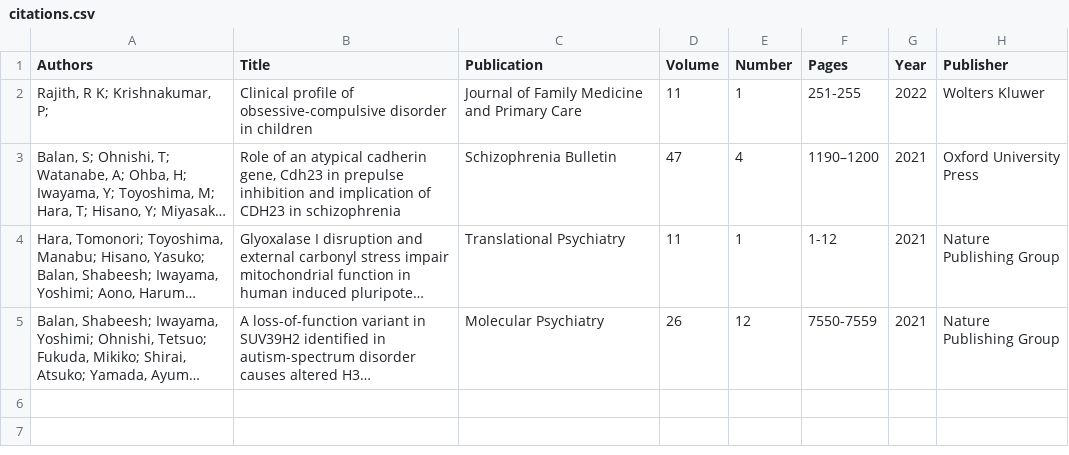
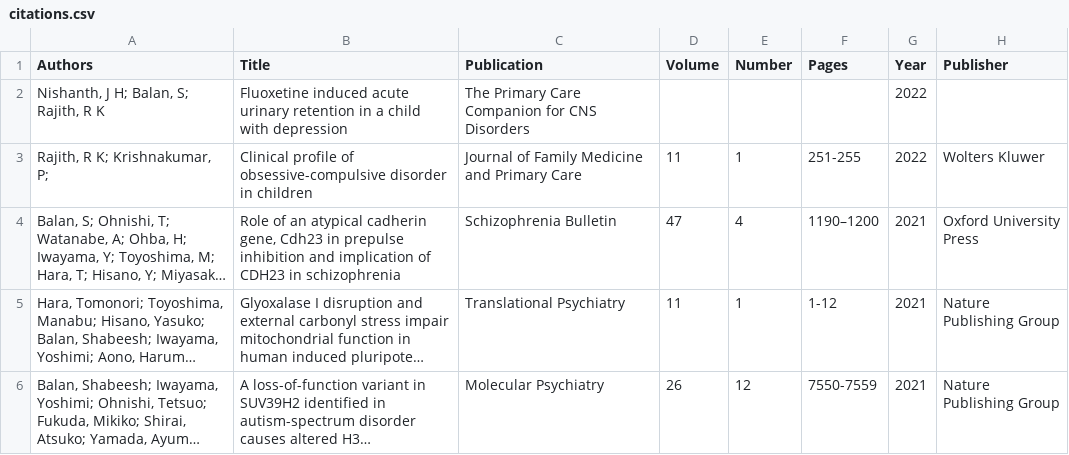
Before and after one commit to cmudrc/cmudrc.github.io, a CSV file: _data/citations.csv, drawn as a sheet; long unchanged cells end in …; the diff names each change by its address in the sheet, - before the commit and + after, or states it on an @@ line.

Commit message:
Update citations.csv

```diff
--- a/_data/citations.csv
+++ b/_data/citations.csv
+row 2: Nishanth, J H; Balan, S; Rajith, R K | Fluoxetine induced acute urinary retention in a child with depression | The Primary Care Companion for CNS Disorders |  |  |  | 2022
```
